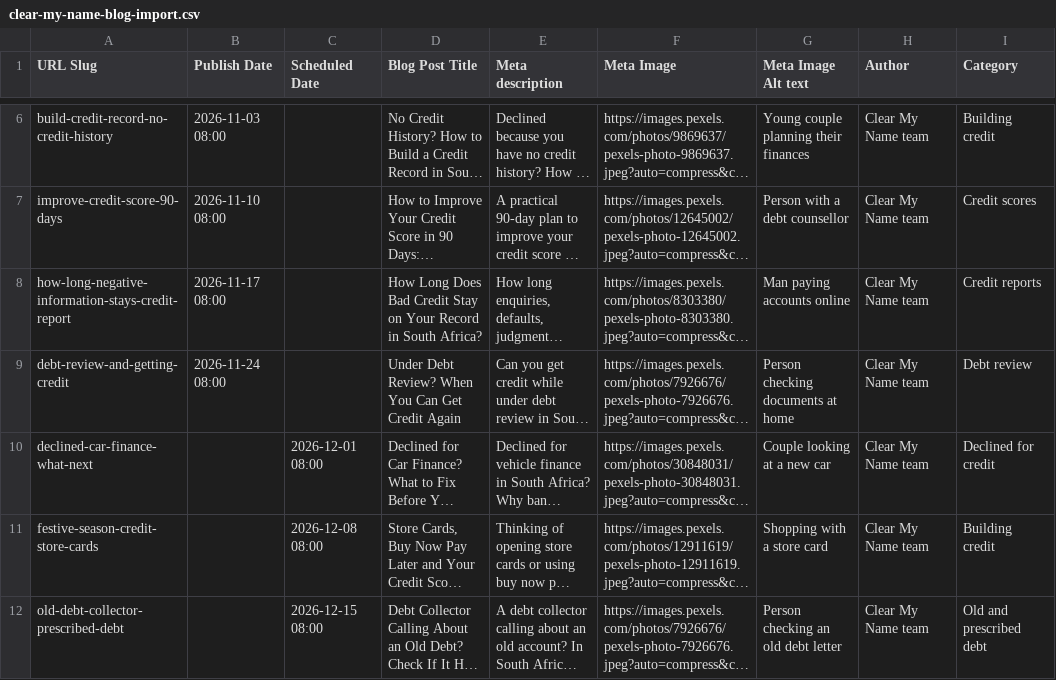
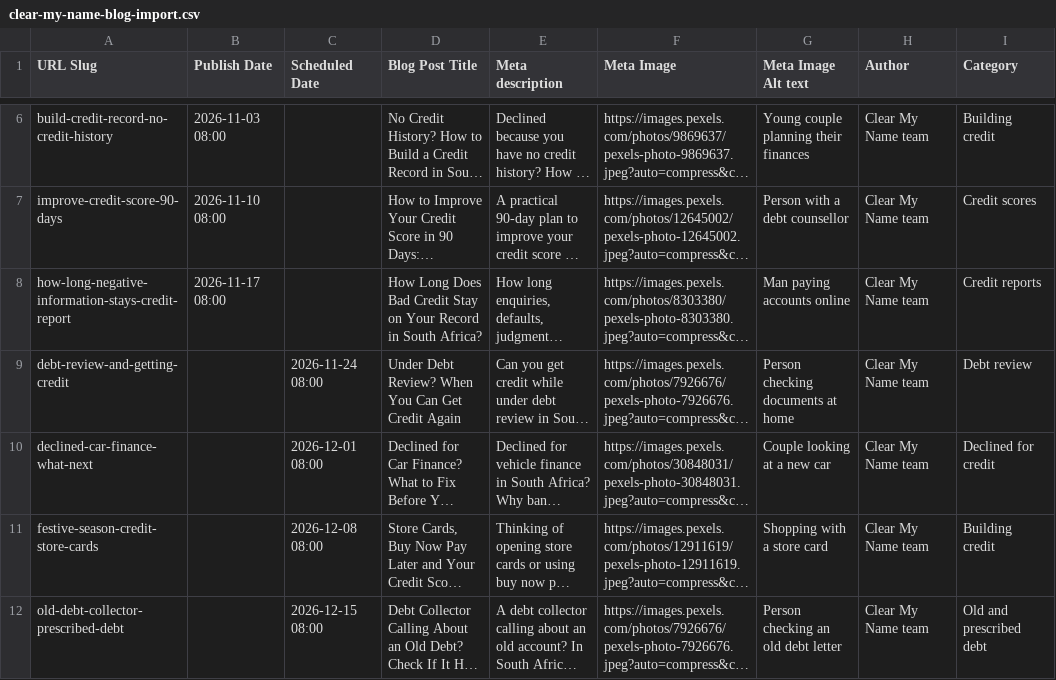
Before and after one commit to SignatureHD/SignatureHD-nca-agent, a CSV file: app/static/kb/clear-my-name-blog-import.csv, drawn as a sheet; only a part is shown, gaps mark what is left out; long unchanged cells end in …; the diff names each change by its address in the sheet, - before the commit and + after, or states it on an @@ line.

```diff
--- a/app/static/kb/clear-my-name-blog-import.csv
+++ b/app/static/kb/clear-my-name-blog-import.csv
-B9 (Publish Date): 2026-11-24 08:00
+B9 (Publish Date): (empty)
-C9 (Scheduled Date): (empty)
+C9 (Scheduled Date): 2026-11-24 08:00
```
